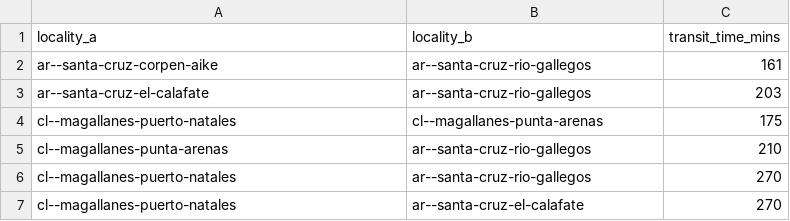
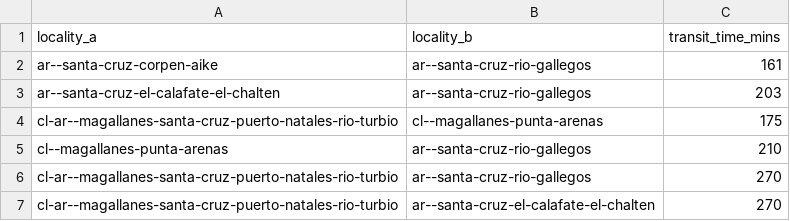
Before and after one commit to Jaza/world-locality-transit-graph, a CSV file: csv/patagonia_extremo_sur_localities_transit_times.csv, drawn as a sheet.

```diff
--- a/csv/patagonia_extremo_sur_localities_transit_times.csv
+++ b/csv/patagonia_extremo_sur_localities_transit_times.csv
@@ -2,6 +2,6 @@ locality_a,locality_b,transit_time_mins
 ar--santa-cruz-corpen-aike,ar--santa-cruz-rio-gallegos,161
-ar--santa-cruz-el-calafate,ar--santa-cruz-rio-gallegos,203
-cl--magallanes-puerto-natales,cl--magallanes-punta-arenas,175
+ar--santa-cruz-el-calafate-el-chalten,ar--santa-cruz-rio-gallegos,203
+cl-ar--magallanes-santa-cruz-puerto-natales-rio-turbio,cl--magallanes-punta-arenas,175
 cl--magallanes-punta-arenas,ar--santa-cruz-rio-gallegos,210
-cl--magallanes-puerto-natales,ar--santa-cruz-rio-gallegos,270
-cl--magallanes-puerto-natales,ar--santa-cruz-el-calafate,270
+cl-ar--magallanes-santa-cruz-puerto-natales-rio-turbio,ar--santa-cruz-rio-gallegos,270
+cl-ar--magallanes-santa-cruz-puerto-natales-rio-turbio,ar--santa-cruz-el-calafate-el-chalten,270
```
Also changed, not shown: csv/patagonia_extremo_sur_localities.csv, csv/south_america_localities.csv, 1 other file.
